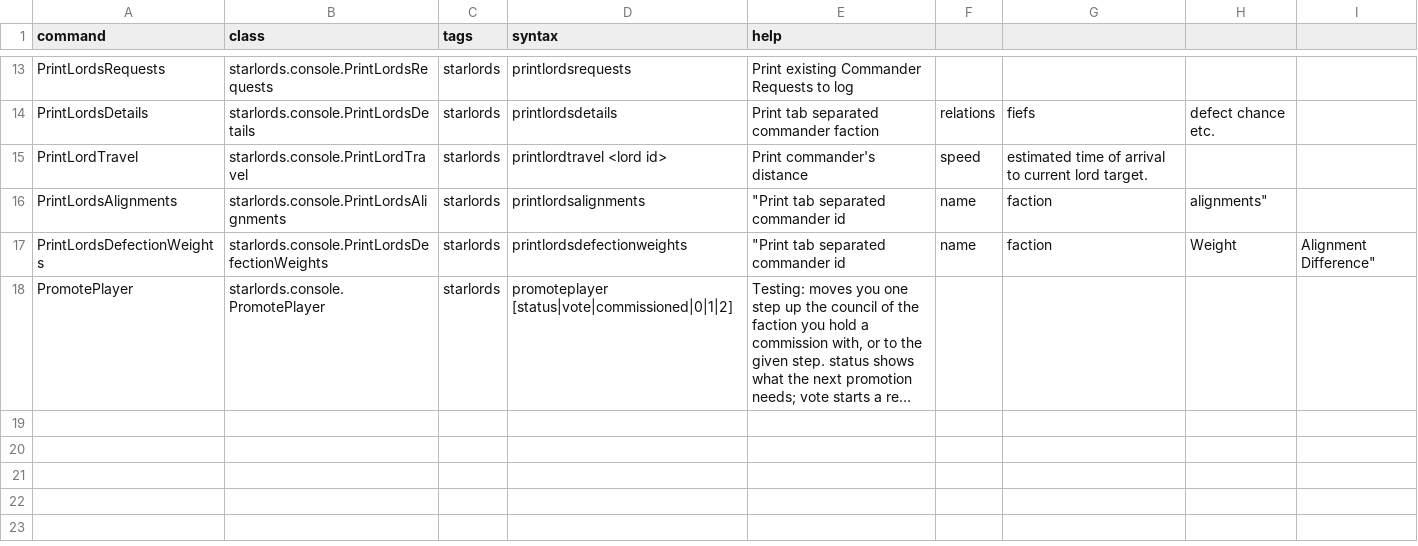
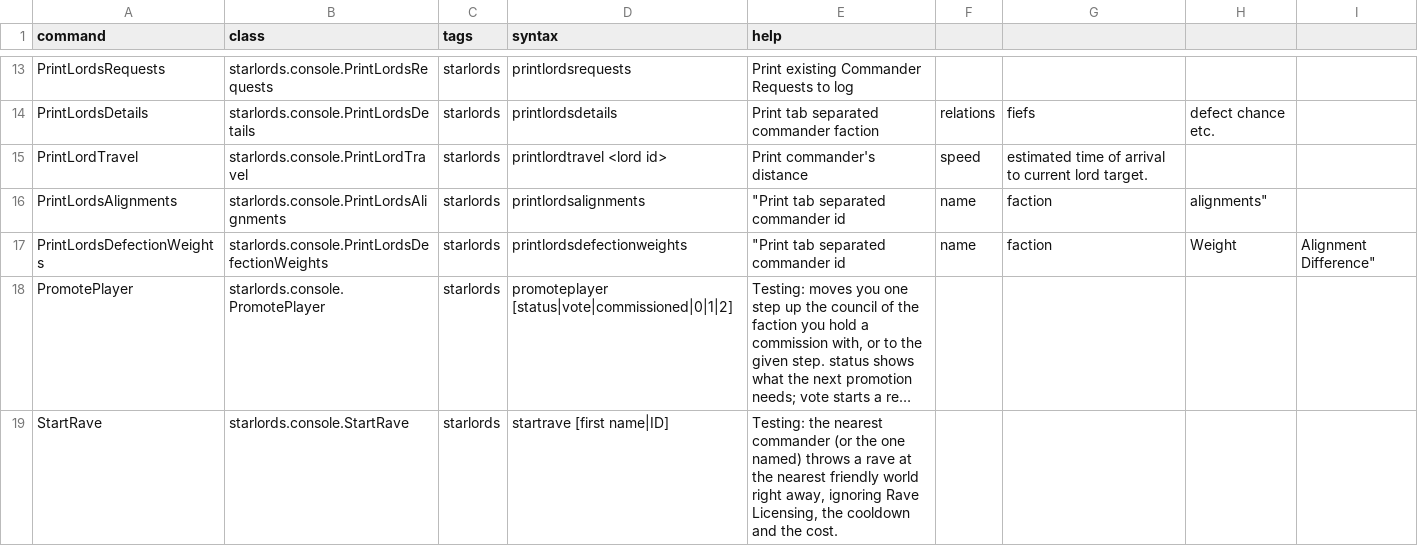
Before and after one commit to junikka/Starlords_immersionPatches, a CSV file: data/console/commands.csv, drawn as a sheet; only a part is shown, gaps mark what is left out; long unchanged cells end in …; the diff names each change by its address in the sheet, - before the commit and + after, or states it on an @@ line.

```diff
--- a/data/console/commands.csv
+++ b/data/console/commands.csv
+row 19: StartRave | starlords.console.StartRave | starlords | startrave [first name|ID] | Testing: the nearest commander (or the one named) throws a rave at the nearest friendly world right away, ignoring Rave Licensing, the cooldown and the cost.
```
Also changed, not shown: 3 other files.
